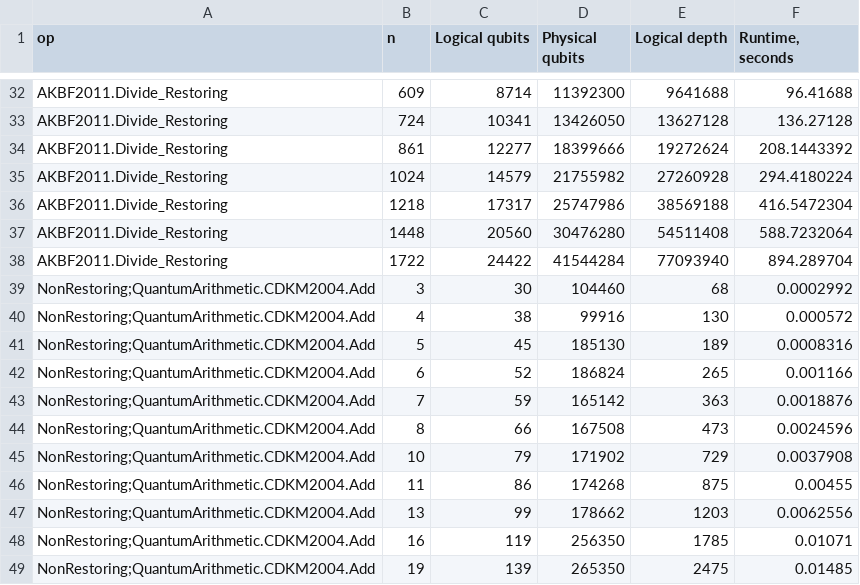
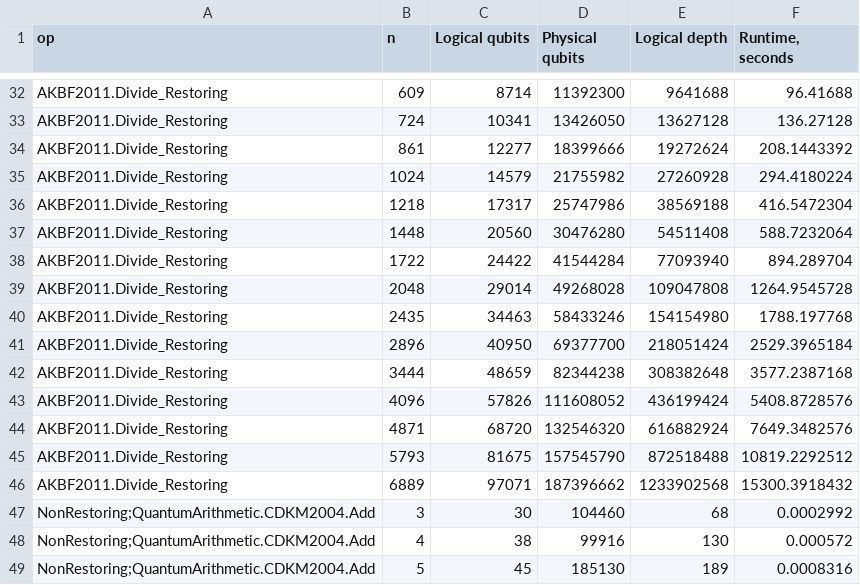
Before and after one commit to fedimser/quant-arith-re, a CSV file: resource_estimate/results/estimate_resources_divide.csv, drawn as a sheet; only a part is shown, gaps mark what is left out; the shorter side is filled out with more unchanged rows.

Commit message:
more data points for dividers

```diff
--- a/resource_estimate/results/estimate_resources_divide.csv
+++ b/resource_estimate/results/estimate_resources_divide.csv
@@ -38,2 +38,10 @@ AKBF2011.Divide_Restoring,1448,20560,30476280,54511408,588.7232064
 AKBF2011.Divide_Restoring,1722,24422,41544284,77093940,894.289704
+AKBF2011.Divide_Restoring,2048,29014,49268028,109047808,1264.9545728
+AKBF2011.Divide_Restoring,2435,34463,58433246,154154980,1788.197768
+AKBF2011.Divide_Restoring,2896,40950,69377700,218051424,2529.3965184
+AKBF2011.Divide_Restoring,3444,48659,82344238,308382648,3577.2387168
+AKBF2011.Divide_Restoring,4096,57826,111608052,436199424,5408.8728576
+AKBF2011.Divide_Restoring,4871,68720,132546320,616882924,7649.3482576
+AKBF2011.Divide_Restoring,5793,81675,157545790,872518488,10819.2292512
+AKBF2011.Divide_Restoring,6889,97071,187396662,1233902568,15300.3918432
 NonRestoring;QuantumArithmetic.CDKM2004.Add,3,30,104460,68,0.0002992
```
Also changed, not shown: 1 other file.
